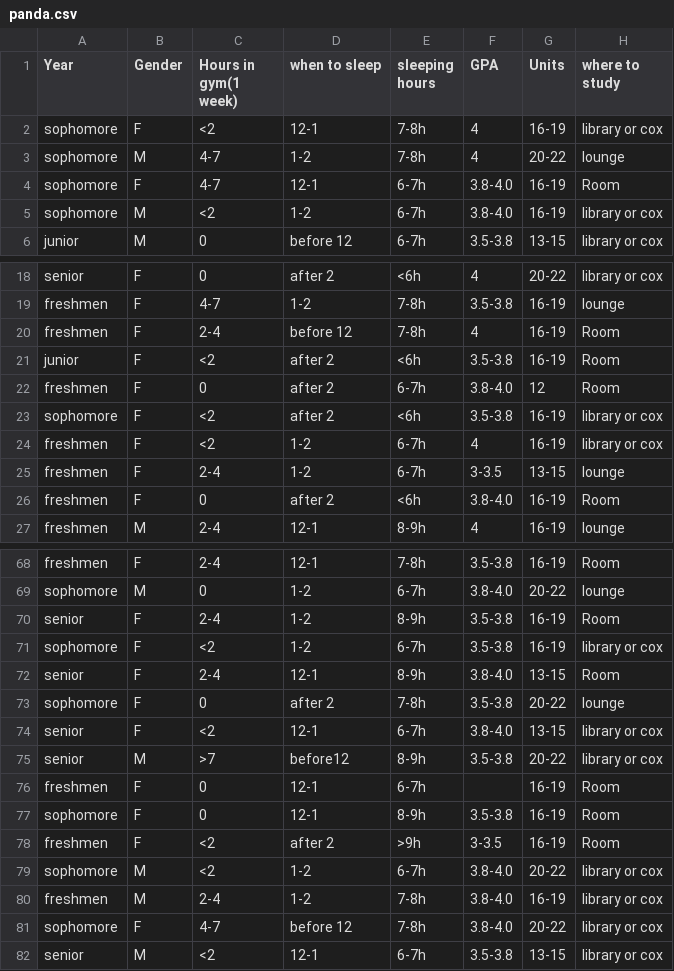
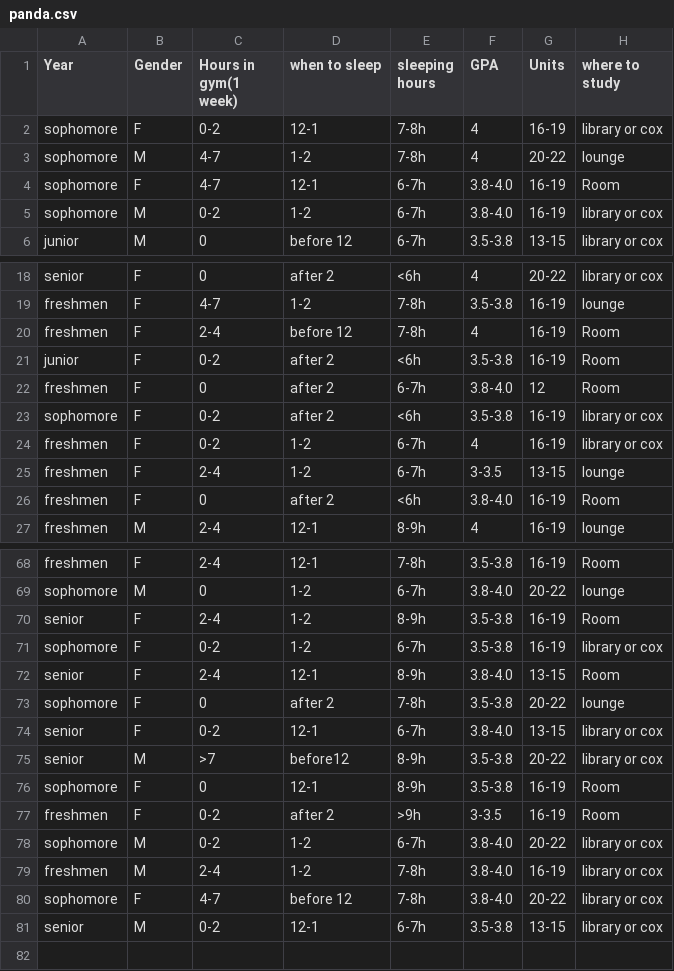
Before and after one commit to HaoqiGu/QTM385Panda, a CSV file: panda.csv, drawn as a sheet; only a part is shown, gaps mark what is left out; the diff covers the shown part only.

Commit message:
Add files via upload

```diff
--- a/panda.csv
+++ b/panda.csv
@@ -1,6 +1,6 @@
 Year,Gender,Hours in gym(1 week),when to sleep,sleeping hours,GPA,Units,where to study
-sophomore,F,<2,12-1,7-8h,4,16-19,library or cox
+sophomore,F,0-2,12-1,7-8h,4,16-19,library or cox
 sophomore,M,4-7,1-2,7-8h,4,20-22,lounge
 sophomore,F,4-7,12-1,6-7h,3.8-4.0,16-19,Room
-sophomore,M,<2,1-2,6-7h,3.8-4.0,16-19,library or cox
+sophomore,M,0-2,1-2,6-7h,3.8-4.0,16-19,library or cox
 junior,M,0,before 12,6-7h,3.5-3.8,13-15,library or cox
@@ -20,6 +20,6 @@ freshmen,F,4-7,1-2,7-8h,3.5-3.8,16-19,lounge
 freshmen,F,2-4,before 12,7-8h,4,16-19,Room
-junior,F,<2,after 2,<6h,3.5-3.8,16-19,Room
+junior,F,0-2,after 2,<6h,3.5-3.8,16-19,Room
 freshmen,F,0,after 2,6-7h,3.8-4.0,12,Room
-sophomore,F,<2,after 2,<6h,3.5-3.8,16-19,library or cox
-freshmen,F,<2,1-2,6-7h,4,16-19,library or cox
+sophomore,F,0-2,after 2,<6h,3.5-3.8,16-19,library or cox
+freshmen,F,0-2,1-2,6-7h,4,16-19,library or cox
 freshmen,F,2-4,1-2,6-7h,3-3.5,13-15,lounge
@@ -70,13 +70,12 @@ sophomore,M,0,1-2,6-7h,3.8-4.0,20-22,lounge
 senior,F,2-4,1-2,8-9h,3.5-3.8,16-19,Room
-sophomore,F,<2,1-2,6-7h,3.5-3.8,16-19,library or cox
+sophomore,F,0-2,1-2,6-7h,3.5-3.8,16-19,library or cox
 senior,F,2-4,12-1,8-9h,3.8-4.0,13-15,Room
 sophomore,F,0,after 2,7-8h,3.5-3.8,20-22,lounge
-senior,F,<2,12-1,6-7h,3.8-4.0,13-15,library or cox
+senior,F,0-2,12-1,6-7h,3.8-4.0,13-15,library or cox
 senior,M,>7,before12,8-9h,3.5-3.8,20-22,library or cox
-freshmen,F,0,12-1,6-7h,,16-19,Room
 sophomore,F,0,12-1,8-9h,3.5-3.8,16-19,Room
-freshmen,F,<2,after 2,>9h,3-3.5,16-19,Room
-sophomore,M,<2,1-2,6-7h,3.8-4.0,20-22,library or cox
+freshmen,F,0-2,after 2,>9h,3-3.5,16-19,Room
+sophomore,M,0-2,1-2,6-7h,3.8-4.0,20-22,library or cox
 freshmen,M,2-4,1-2,7-8h,3.8-4.0,16-19,library or cox
 sophomore,F,4-7,before 12,7-8h,3.8-4.0,20-22,library or cox
-senior,M,<2,12-1,6-7h,3.5-3.8,13-15,library or cox
+senior,M,0-2,12-1,6-7h,3.5-3.8,13-15,library or cox
```
Also changed, not shown: 14 edited cells elsewhere in this file.
